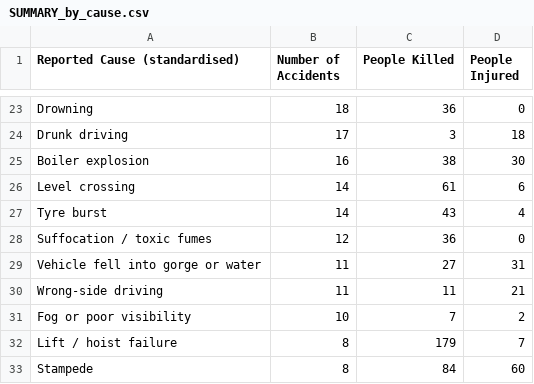
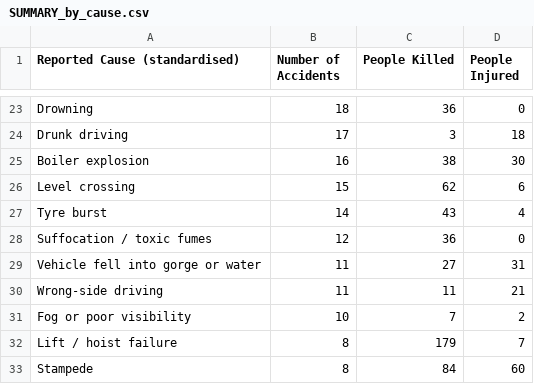
Before and after one commit to kbhattacharjeemsit-cloud/Accident-Monitor, a CSV file: SUMMARY_by_cause.csv, drawn as a sheet; only a part is shown, gaps mark what is left out; the diff covers the shown part only.

```diff
--- a/SUMMARY_by_cause.csv
+++ b/SUMMARY_by_cause.csv
@@ -25,3 +25,3 @@ Drunk driving,17,3,18
 Boiler explosion,16,38,30
-Level crossing,14,61,6
+Level crossing,15,62,6
 Tyre burst,14,43,4
```
Also changed, not shown: 1 added row, 1 removed row and 28 edited cells elsewhere in this file, SUMMARY_all.csv, SUMMARY_by_category.csv, 6 other files.
